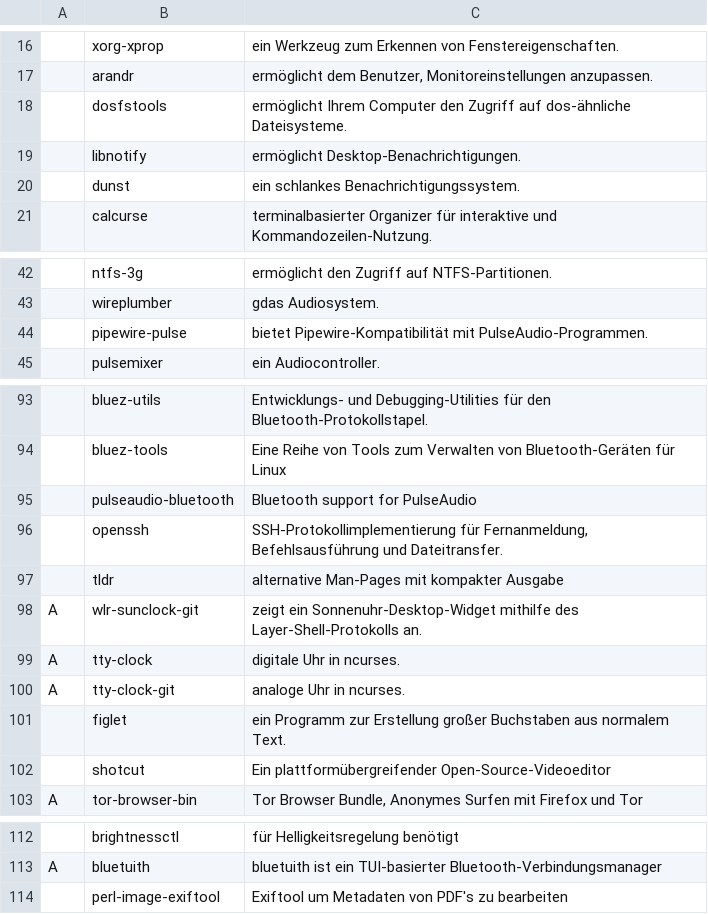
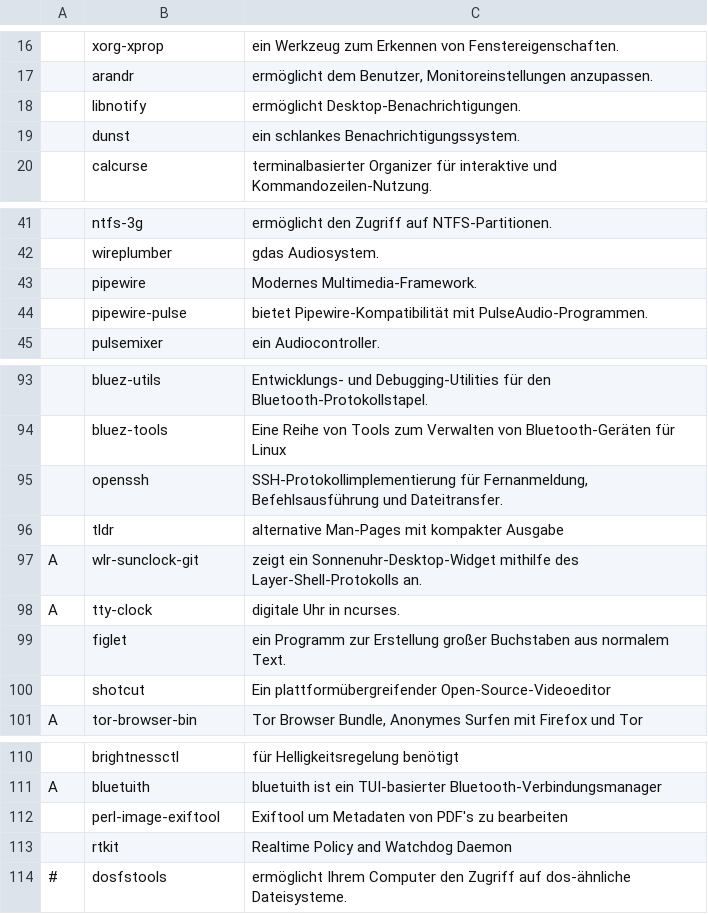
Before and after one commit to legymhueck/SARBS, a CSV file: progs.csv, drawn as a sheet; only a part is shown, gaps mark what is left out; removed rows and columns are numbered as before the commit, all else as after; the diff names each change by its address in the sheet, - before the commit and + after, or states it on an @@ line.

Commit message:
progsliste aktualisiert. Audio

```diff
--- a/progs.csv
+++ b/progs.csv
-row 18:  | dosfstools | ermöglicht Ihrem Computer den Zugriff auf dos-ähnliche Dateisysteme.
+row 43:  | pipewire | Modernes Multimedia-Framework.
-row 95:  | pulseaudio-bluetooth | Bluetooth support for PulseAudio
-row 100: A | tty-clock-git | analoge Uhr in ncurses.
+row 113:  | rtkit | Realtime Policy and Watchdog Daemon
+row 114: # | dosfstools | ermöglicht Ihrem Computer den Zugriff auf dos-ähnliche Dateisysteme.
```
